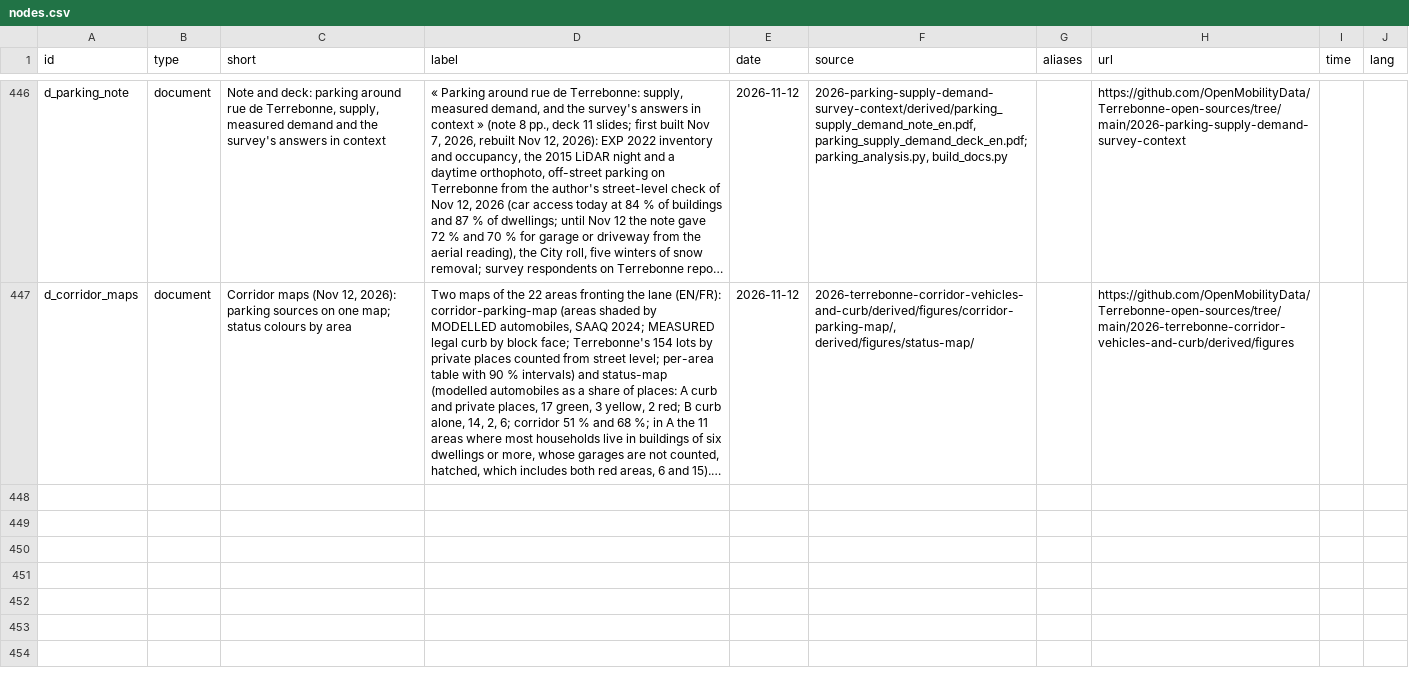
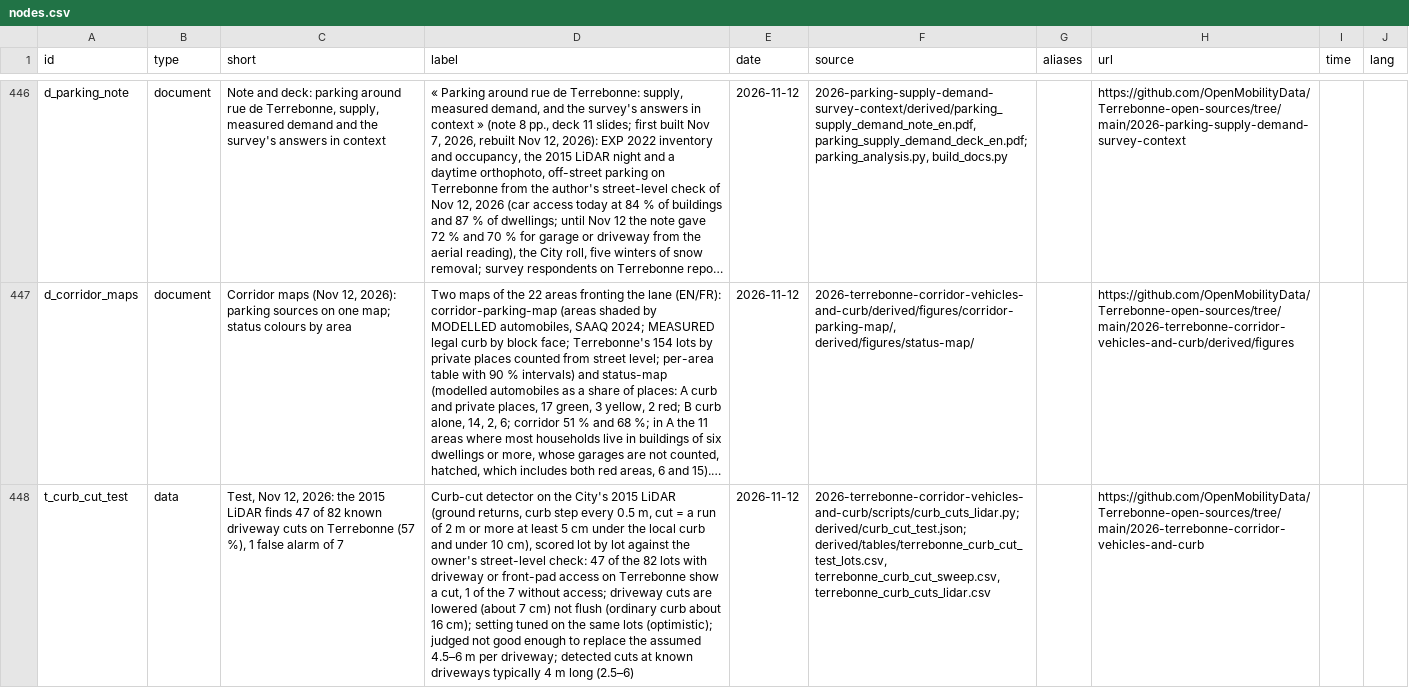
Before and after one commit to OpenMobilityData/Terrebonne-open-sources, a CSV file: 2026-evidence-graph/nodes.csv, drawn as a sheet; only a part is shown, gaps mark what is left out; long unchanged cells end in …; the diff names each change by its address in the sheet, - before the commit and + after, or states it on an @@ line.

```diff
--- a/2026-evidence-graph/nodes.csv
+++ b/2026-evidence-graph/nodes.csv
+row 448: t_curb_cut_test | data | Test, Nov 12, 2026: the 2015 LiDAR finds 47 of 82 known driveway cuts on Terrebonne (57 %), 1 false alarm of 7 | Curb-cut detector on the City's 2015 LiDAR (ground returns, curb step every 0.5 m, cut = a run of 2 m or more at least 5 cm under the local curb and under 10 cm), scored lot by lot against the owner's street-level check: 47 of the 82 lots with driveway or front-pad access on Terrebonne show a cut, 1 of the 7 without access; driveway cuts are lowered (about 7 cm) not flush (ordinary curb about 16 cm); setting tuned on the same lots (optimistic); judged not good enough to replace the assumed 4.5–6 m per driveway; detected cuts at known driveways typically 4 m long (2.5–6) | 2026-11-12 | 2026-terrebonne-corridor-vehicles-and-curb/scripts/curb_cuts_lidar.py; derived/curb_cut_test.json; derived/tables/terrebonne_curb_cut_test_lots.csv, terrebonne_curb_cut_sweep.csv, terrebonne_curb_cuts_lidar.csv |  | https://github.com/OpenMobilityData/Terrebonne-open-sources/tree/main/2026-terrebonne-corridor-vehicles-and-curb
```
Also changed, not shown: 2026-evidence-graph/edges.csv, 11 other files.
